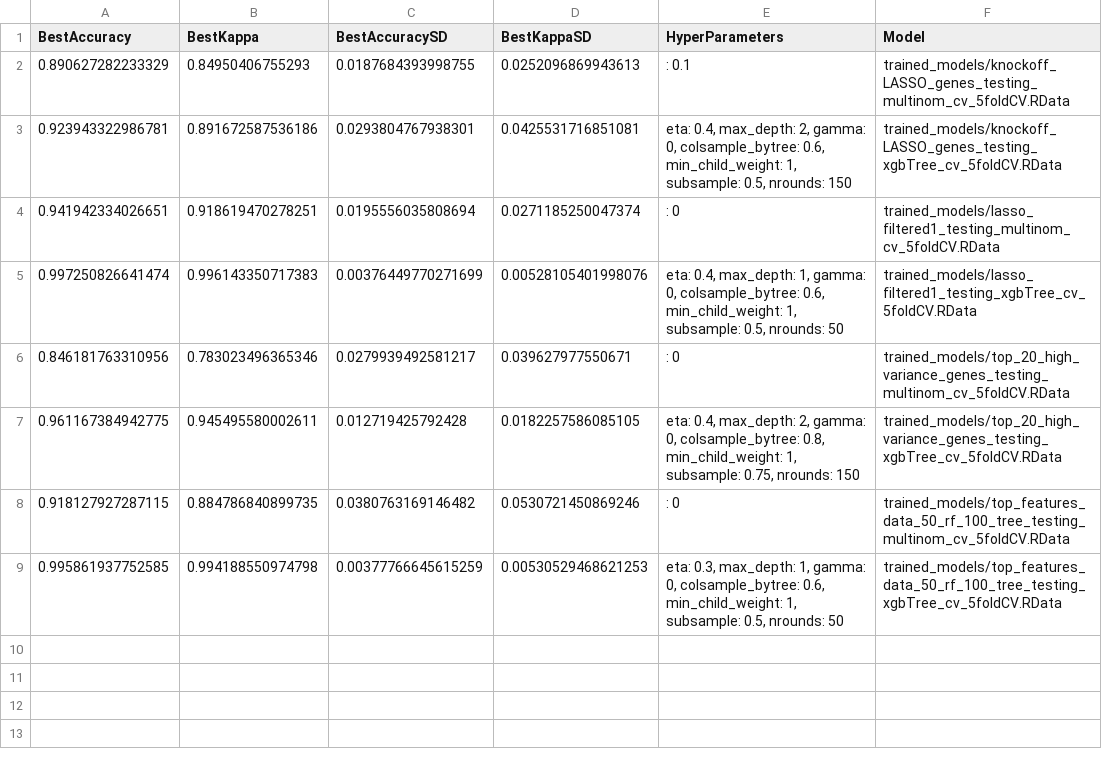
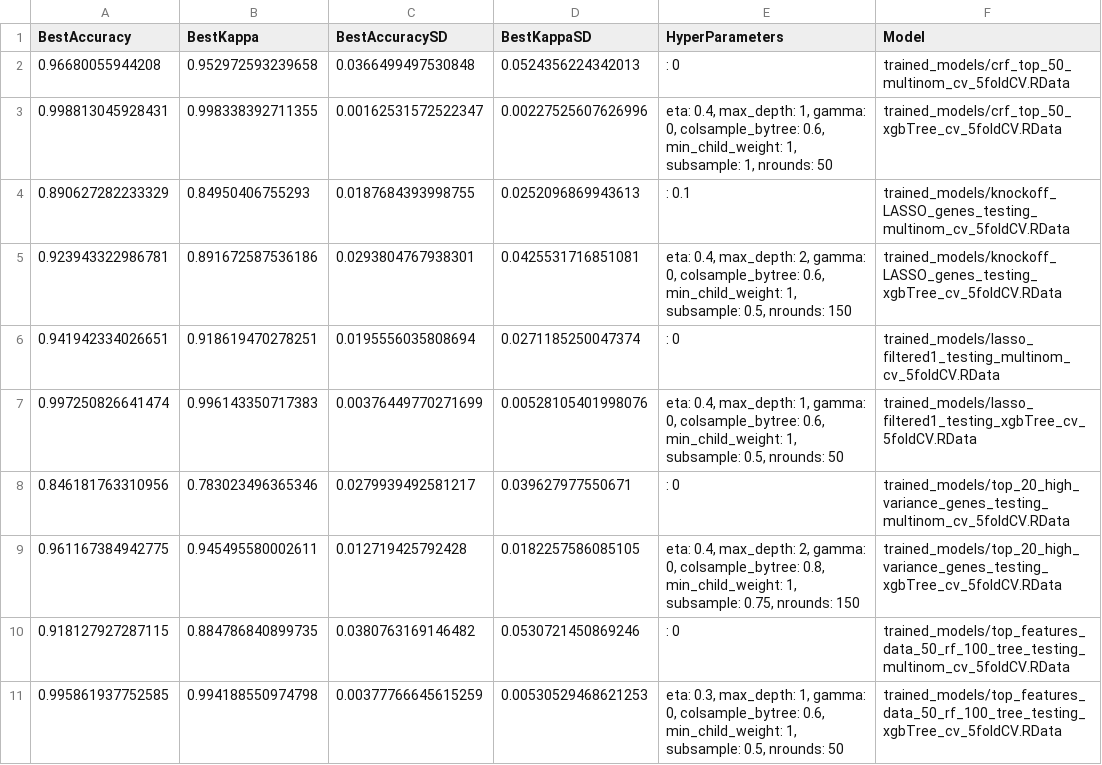
Before and after one commit to WonkyVamp/Feature-Selection-in-High-Dimensional-RNA-Sequencing-Data, a CSV file: results/test_results.csv, drawn as a sheet; the diff names each change by its address in the sheet, - before the commit and + after, or states it on an @@ line.

Commit message:
Update test_results.csv

```diff
--- a/results/test_results.csv
+++ b/results/test_results.csv
+row 2: 0.96680055944208 | 0.952972593239658 | 0.0366499497530848 | 0.0524356224342013 | : 0 | trained_models/crf_top_50_multinom_cv_5foldCV.RData
+row 3: 0.998813045928431 | 0.998338392711355 | 0.00162531572522347 | 0.00227525607626996 | eta: 0.4, max_depth: 1, gamma: 0, colsample_bytree: 0.6, min_child_weight: 1, subsample: 1, nrounds: 50 | trained_models/crf_top_50_xgbTree_cv_5foldCV.RData
```
